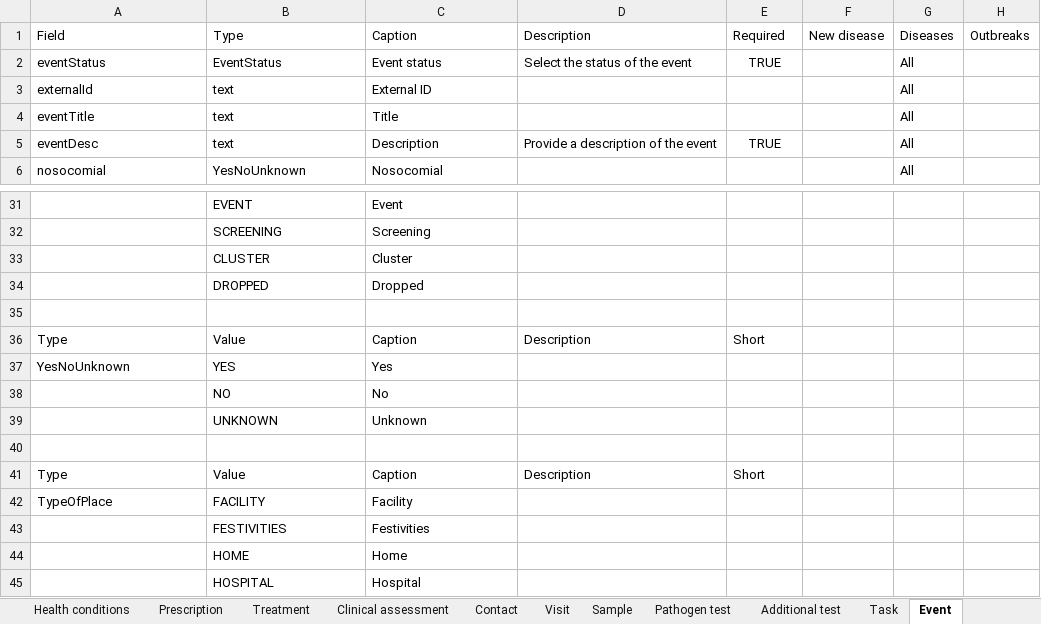
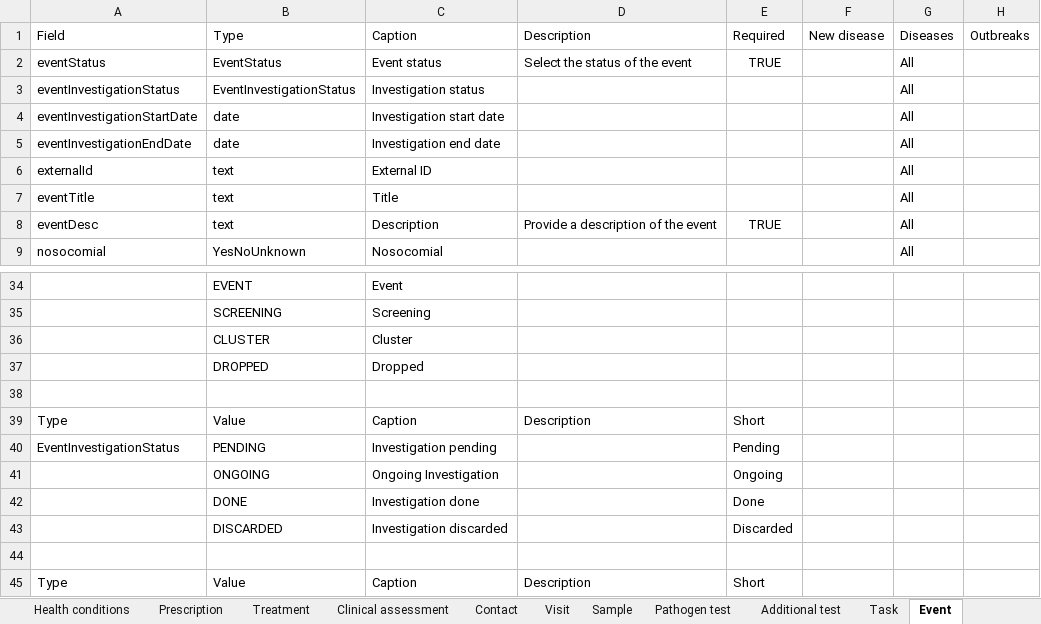
Before and after one commit to omoluabidotcom/APMIS-Project, an Excel workbook: sormas-api/src/main/resources/doc/SORMAS_Data_Dictionary.xlsx, sheet Event, drawn as a sheet; only a part is shown, gaps mark what is left out; the shorter side is filled out with more unchanged rows; values as stored, in another font and other column widths than the file's, no borders; table styles not drawn; the diff names each change by its address in the sheet, - before the commit and + after, or states it on an @@ line.

```diff
--- a/sormas-api/src/main/resources/doc/SORMAS_Data_Dictionary.xlsx (sheet Event)
+++ b/sormas-api/src/main/resources/doc/SORMAS_Data_Dictionary.xlsx (sheet Event)
+row 3: eventInvestigationStatus | EventInvestigationStatus | Investigation status |  |  |  | All
+row 4: eventInvestigationStartDate | date | Investigation start date |  |  |  | All
+row 5: eventInvestigationEndDate | date | Investigation end date |  |  |  | All
+row 38: (empty)
+row 39: Type | Value | Caption | Description | Short
+row 40: EventInvestigationStatus | PENDING | Investigation pending |  | Pending
+row 41:  | ONGOING | Ongoing Investigation |  | Ongoing
+row 42:  | DONE | Investigation done |  | Done
+row 43:  | DISCARDED | Investigation discarded |  | Discarded
```
Also changed, not shown: sheet Sample, sheet User, sheet Case, sormas-api/src/main/resources/doc/SORMAS_User_Rights.xlsx, 17 other files.
